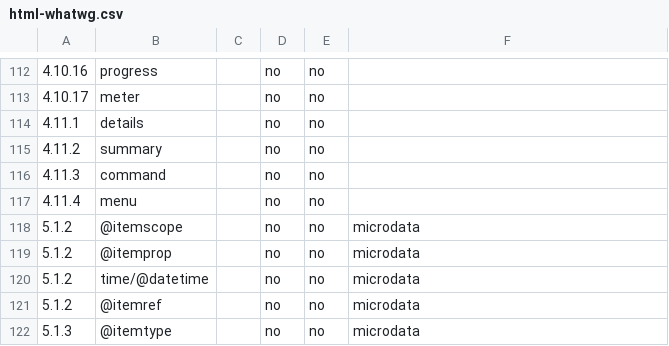
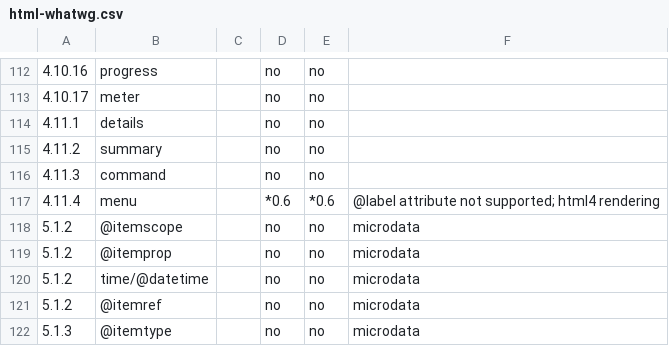
Before and after one commit to rhdunn/cainteoir-engine, a CSV file: docs/implementation-status/html-whatwg.csv, drawn as a sheet; only a part is shown, gaps mark what is left out.

Commit message:
xhtml: implement the menu element (html4 rendering)

```diff
--- a/docs/implementation-status/html-whatwg.csv
+++ b/docs/implementation-status/html-whatwg.csv
@@ -116,3 +116,3 @@
 4.11.3,command,,no,no,
-4.11.4,menu,,no,no,
+4.11.4,menu,,*0.6,*0.6,@label attribute not supported; html4 rendering
 5.1.2,@itemscope,,no,no,microdata
```
Also changed, not shown: docs/implementation-status/html4.csv, docs/implementation-status/html5.csv, 4 other files.
